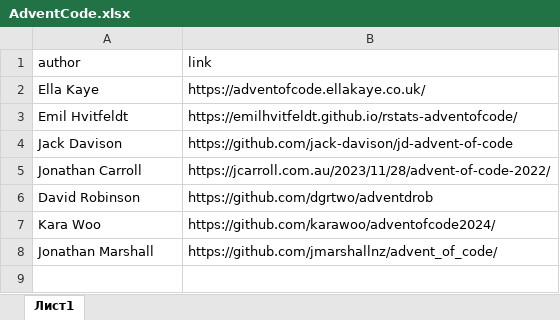
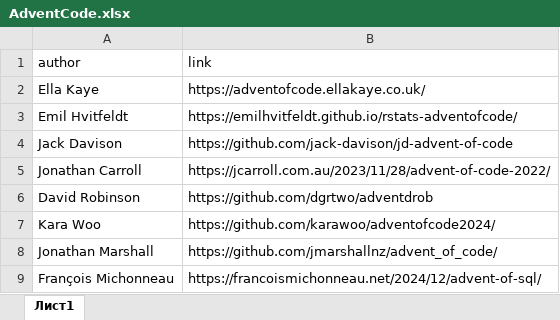
Before and after one commit to materov/rsources-book-en, an Excel workbook: tables/AdventCode.xlsx, sheet Лист1, drawn as a sheet; values as stored, in another font and other column widths than the file's, no borders; the diff names each change by its address in the sheet, - before the commit and + after, or states it on an @@ line.

Commit message:
links 💯

```diff
--- a/tables/AdventCode.xlsx (sheet Лист1)
+++ b/tables/AdventCode.xlsx (sheet Лист1)
+row 9: François Michonneau | https://francoismichonneau.net/2024/12/advent-of-sql/
```
Also changed, not shown: tables/TidyTuesday.xlsx, 51 other files.
